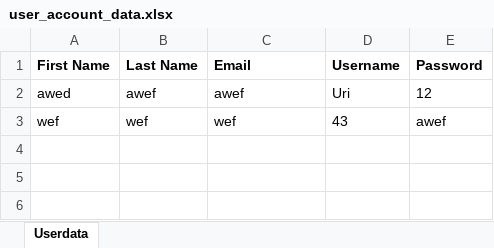
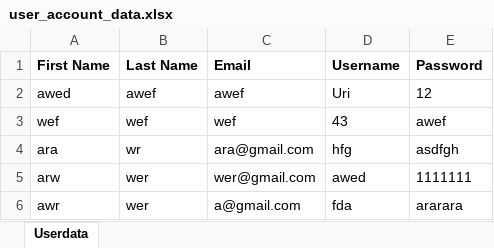
Before and after one commit to Uriyann/Finals_Project_Collab, an Excel workbook: user_account_data.xlsx, sheet Userdata, drawn as a sheet; values as stored, in another font and other column widths than the file's, no borders; the diff names each change by its address in the sheet, - before the commit and + after, or states it on an @@ line.

```diff
--- a/user_account_data.xlsx (sheet Userdata)
+++ b/user_account_data.xlsx (sheet Userdata)
+row 4: ara | wr | ara@gmail.com | hfg | asdfgh
+row 5: arw | wer | wer@gmail.com | awed | 1111111
+row 6: awr | wer | a@gmail.com | fda | ararara
```
Also changed, not shown: 1 other file.
